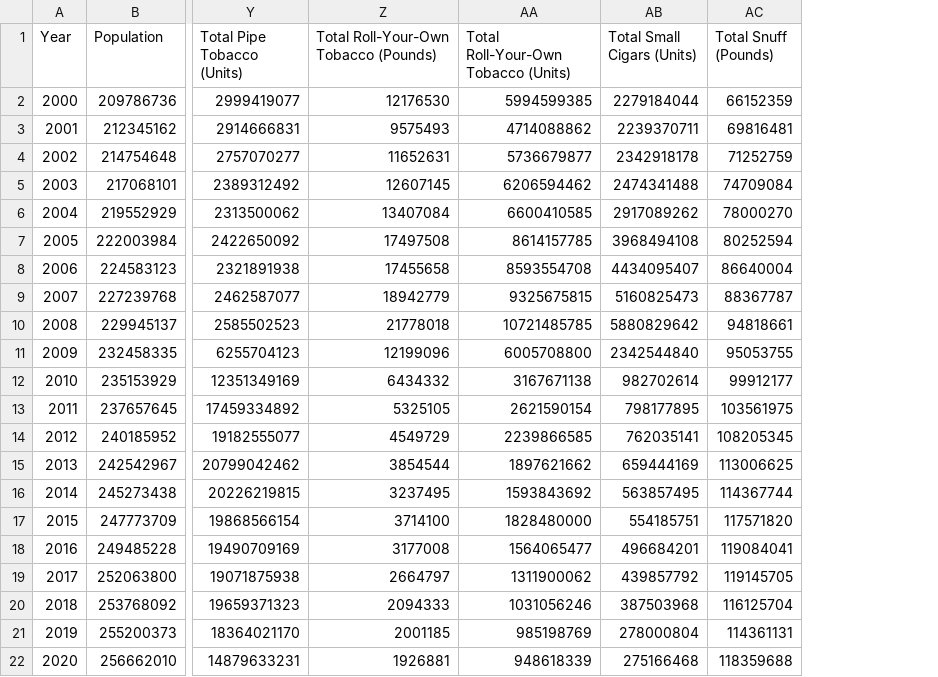
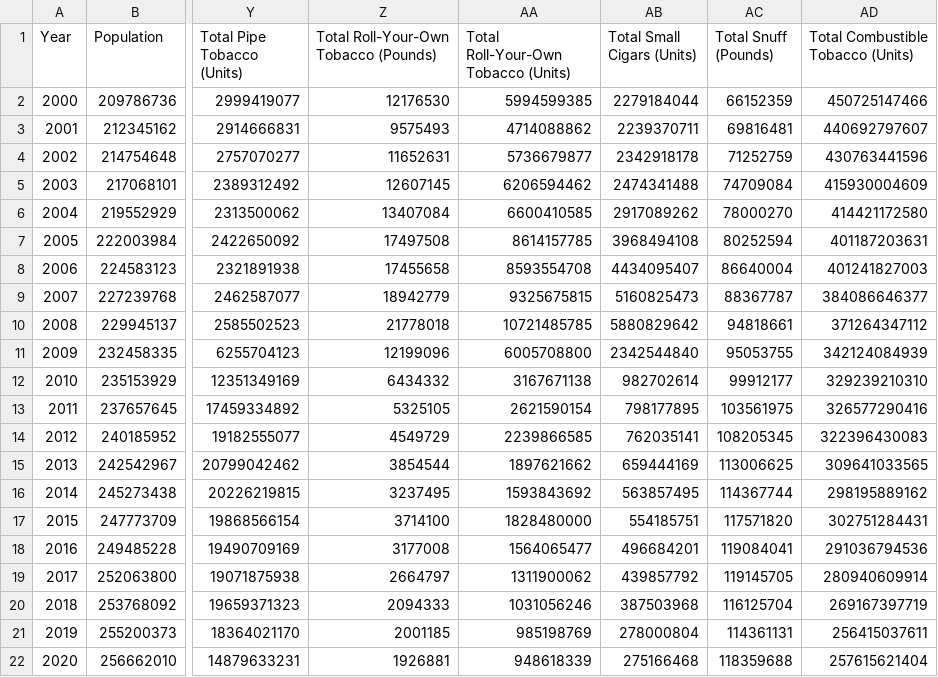
Before and after one commit to EdsonECM17/Tobacco-Consumption-Prediction, a CSV file: data/Transformed_Tobacco_Consumption.csv, drawn as a sheet; only a part is shown, gaps mark what is left out; the diff names each change by its address in the sheet, - before the commit and + after, or states it on an @@ line.

```diff
--- a/data/Transformed_Tobacco_Consumption.csv
+++ b/data/Transformed_Tobacco_Consumption.csv
+column AD, rows 1-22: Total Combustible Tobacco (Units) | 450725147466 | 440692797607 | 430763441596 | 415930004609 | 414421172580 | 401187203631 | 401241827003 | 384086646377 | 371264347112 | 342124084939 | 329239210310 | 326577290416 | 322396430083 | 309641033565 | 298195889162 | 302751284431 | 291036794536 | 280940609914 | 269167397719 | 256415037611 | 257615621404
```
Also changed, not shown: 1 other file.
